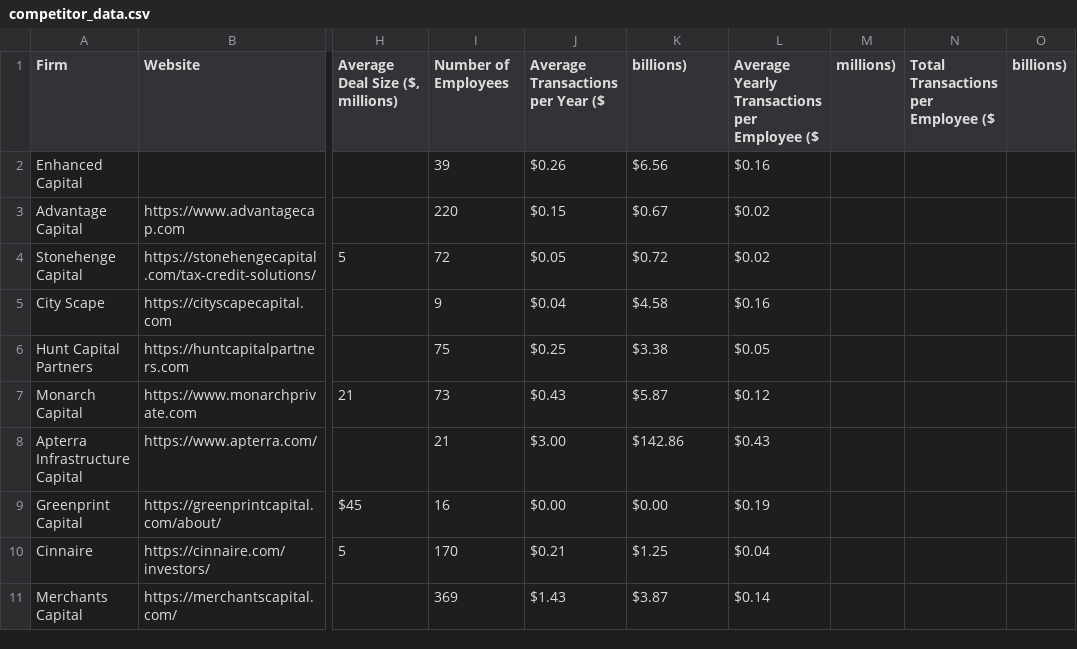
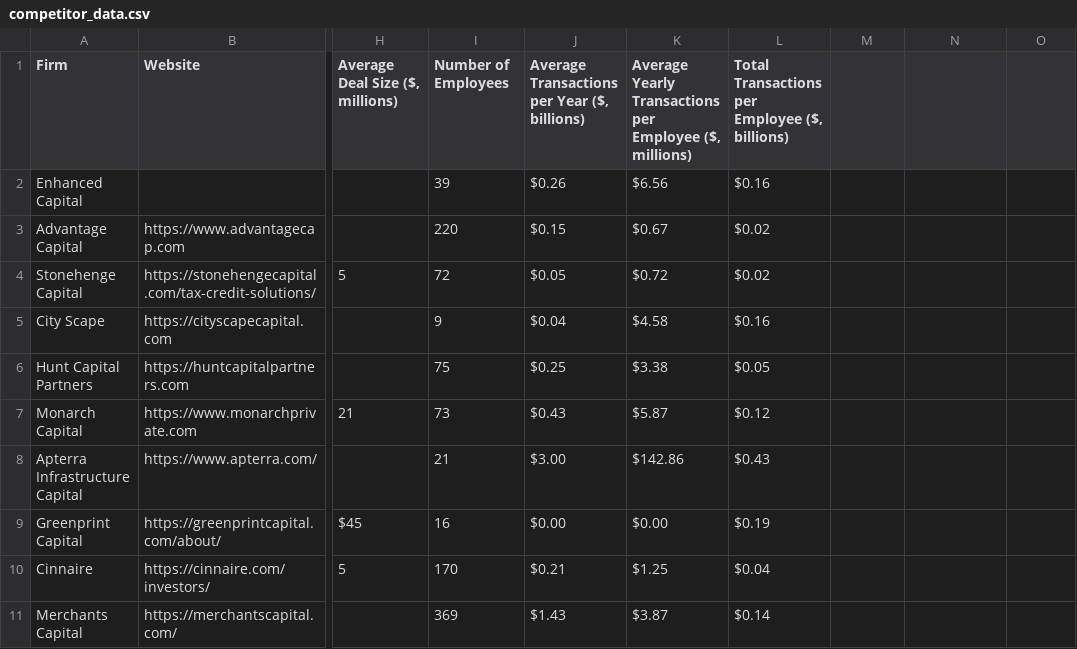
Before and after one commit to terrablader11/consulting_capstone, a CSV file: competitor_data.csv, drawn as a sheet; only a part is shown, gaps mark what is left out; the diff names each change by its address in the sheet, - before the commit and + after, or states it on an @@ line.

Commit message:
Update competitor_data.csv
fixed delimiting

```diff
--- a/competitor_data.csv
+++ b/competitor_data.csv
-J1: Average Transactions per Year ($
+J1: Average Transactions per Year ($, billions)
-K1: billions)
+K1: Average Yearly Transactions per Employee ($, millions)
-L1: Average Yearly Transactions per Employee ($
+L1: Total Transactions per Employee ($, billions)
-M1: millions)
+M1: (empty)
-N1: Total Transactions per Employee ($
+N1: (empty)
-O1: billions)
+O1: (empty)
```
